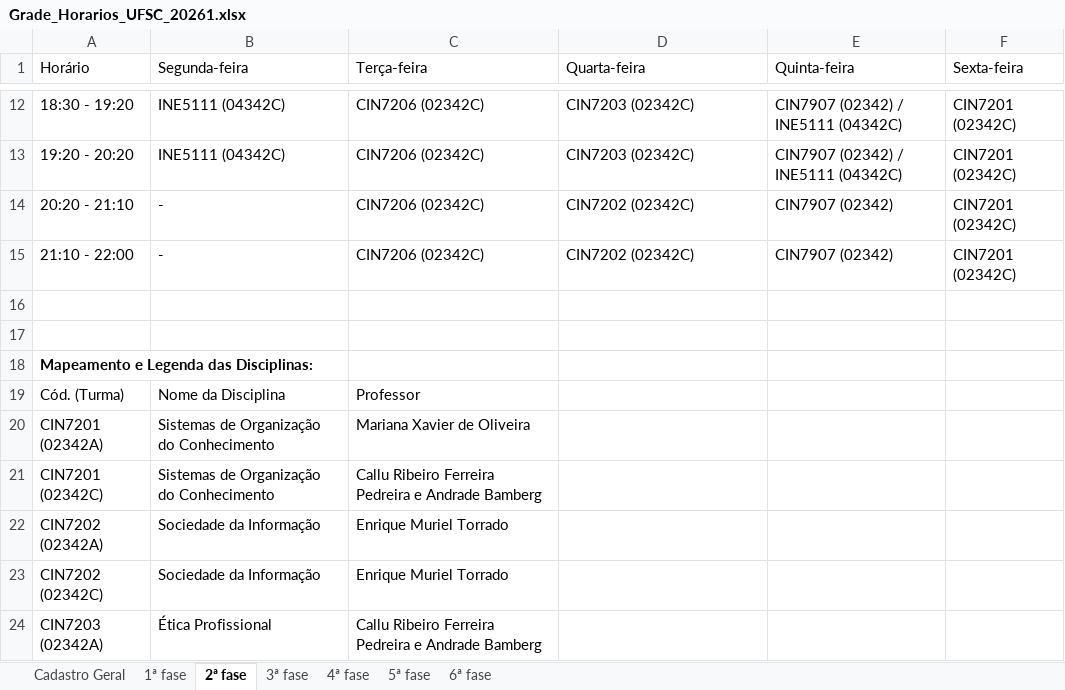
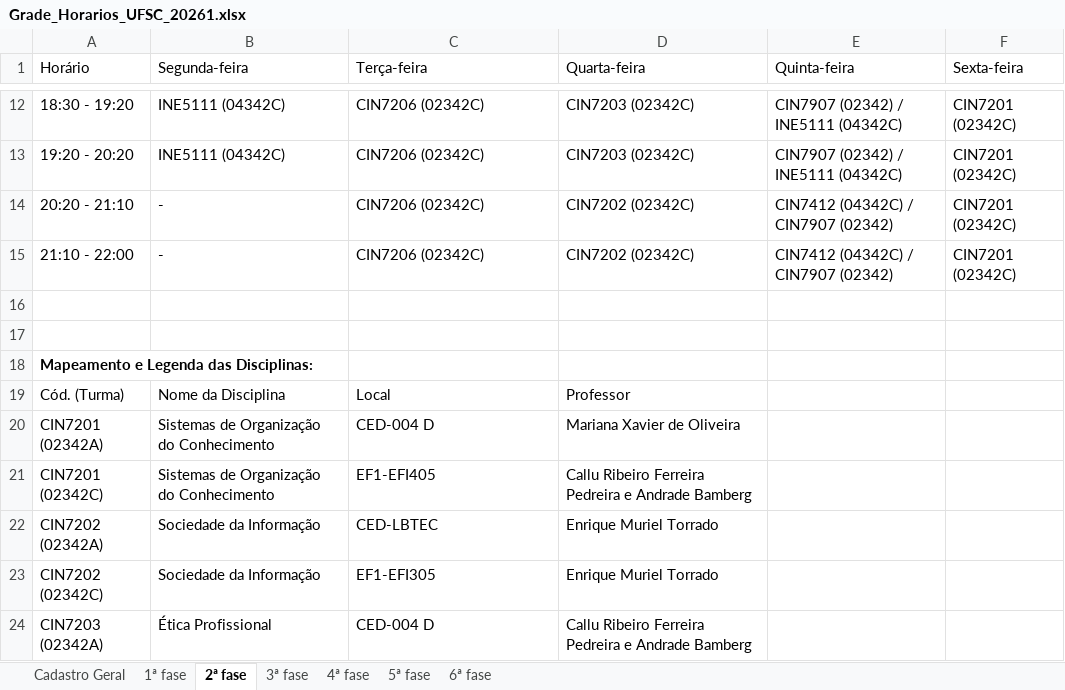
Before and after one commit to klocq/PDF_TCC, an Excel workbook: resultados/Grade_Horarios_UFSC_20261.xlsx, sheet 2ª fase, drawn as a sheet; only a part is shown, gaps mark what is left out; values as stored, in another font and other column widths than the file's, no borders; table styles not drawn; the diff covers the shown part only; the diff names each change by its address in the sheet, - before the commit and + after, or states it on an @@ line.

```diff
--- a/resultados/Grade_Horarios_UFSC_20261.xlsx (sheet 2ª fase)
+++ b/resultados/Grade_Horarios_UFSC_20261.xlsx (sheet 2ª fase)
-E14:E15 (Quinta-feira): CIN7907 (02342)
+E14:E15 (Quinta-feira): CIN7412 (04342C) / CIN7907 (02342)
-C19 (Terça-feira): Professor
+C19 (Terça-feira): Local
-D19 (Quarta-feira): (empty)
+D19 (Quarta-feira): Professor
-C20 (Terça-feira): Mariana Xavier de Oliveira
+C20 (Terça-feira): CED-004 D
-D20 (Quarta-feira): (empty)
+D20 (Quarta-feira): Mariana Xavier de Oliveira
-C21 (Terça-feira): Callu Ribeiro Ferreira Pedreira e Andrade Bamberg
+C21 (Terça-feira): EF1-EFI405
-D21 (Quarta-feira): (empty)
+D21 (Quarta-feira): Callu Ribeiro Ferreira Pedreira e Andrade Bamberg
-C22 (Terça-feira): Enrique Muriel Torrado
+C22 (Terça-feira): CED-LBTEC
-D22:D23 (Quarta-feira): (empty)
+D22:D23 (Quarta-feira): Enrique Muriel Torrado
-C23 (Terça-feira): Enrique Muriel Torrado
+C23 (Terça-feira): EF1-EFI305
-C24 (Terça-feira): Callu Ribeiro Ferreira Pedreira e Andrade Bamberg
+C24 (Terça-feira): CED-004 D
-D24 (Quarta-feira): (empty)
+D24 (Quarta-feira): Callu Ribeiro Ferreira Pedreira e Andrade Bamberg
```
Also changed, not shown: 2 added rows and 18 edited cells elsewhere in this sheet, sheet 4ª fase, sheet 3ª fase, sheet 1ª fase, sheet Cadastro Geral, sheet 5ª fase, sheet 6ª fase, resultados/Grade_Horarios_UFSC_20262.xlsx, 7 other files.
